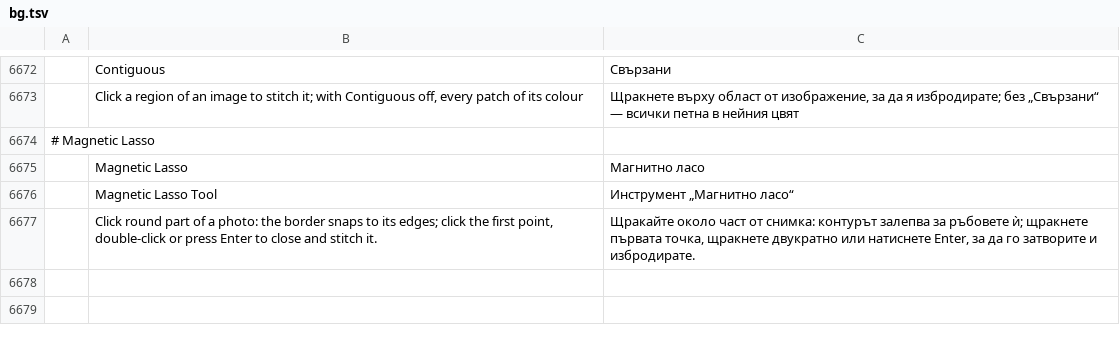
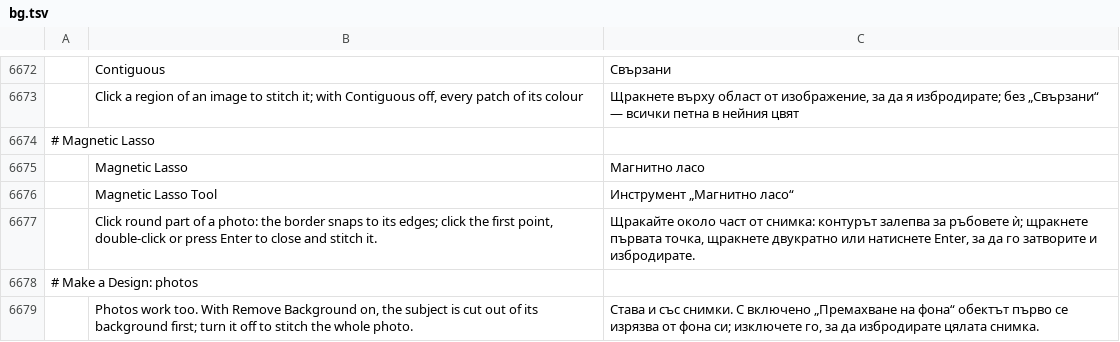
Before and after one commit to Stitchwright/StitchFoundry, a TSV file: crates/ui-egui/src/i18n/bg.tsv, drawn as a sheet; only a part is shown, gaps mark what is left out; the diff names each change by its address in the sheet, - before the commit and + after, or states it on an @@ line.

```diff
--- a/crates/ui-egui/src/i18n/bg.tsv
+++ b/crates/ui-egui/src/i18n/bg.tsv
+row 6678: # Make a Design: photos
+row 6679:  | Photos work too. With Remove Background on, the subject is cut out of its background first; turn it off to stitch the whole photo. | Става и със снимки. С включено „Премахване на фона“ обектът първо се изрязва от фона си; изключете го, за да избродирате цялата снимка.
```
Also changed, not shown: crates/ui-egui/src/i18n/el.tsv, crates/ui-egui/src/i18n/ja.tsv, 26 other files.
